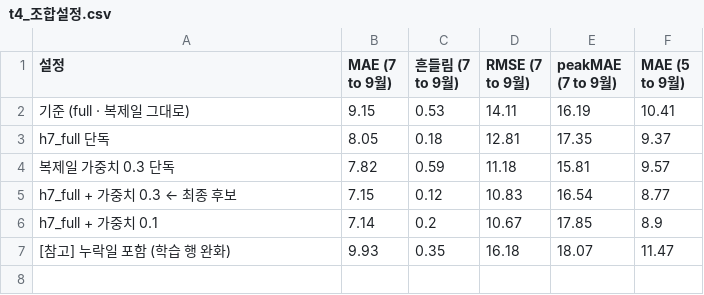
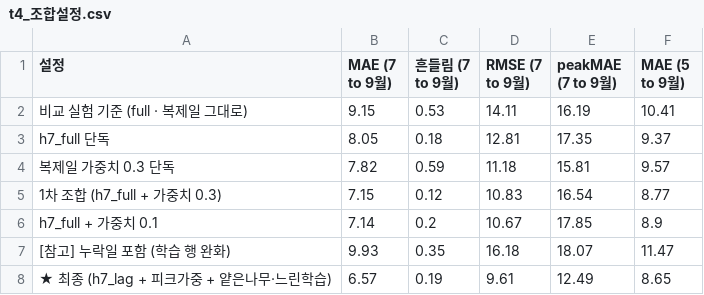
Before and after one commit to chosunje/kamp-contest, a CSV file: outputs/report/ch2/t4_조합설정.csv, drawn as a sheet.

```diff
--- a/outputs/report/ch2/t4_조합설정.csv
+++ b/outputs/report/ch2/t4_조합설정.csv
@@ -1,7 +1,8 @@
 설정,MAE (7 to 9월),흔들림 (7 to 9월),RMSE (7 to 9월),peakMAE (7 to 9월),MAE (5 to 9월)
-기준 (full · 복제일 그대로),9.15,0.53,14.11,16.19,10.41
+비교 실험 기준 (full · 복제일 그대로),9.15,0.53,14.11,16.19,10.41
 h7_full 단독,8.05,0.18,12.81,17.35,9.37
 복제일 가중치 0.3 단독,7.82,0.59,11.18,15.81,9.57
-h7_full + 가중치 0.3  ← 최종 후보,7.15,0.12,10.83,16.54,8.77
+1차 조합 (h7_full + 가중치 0.3),7.15,0.12,10.83,16.54,8.77
 h7_full + 가중치 0.1,7.14,0.2,10.67,17.85,8.9
 [참고] 누락일 포함 (학습 행 완화),9.93,0.35,16.18,18.07,11.47
+★ 최종 (h7_lag + 피크가중 + 얕은나무·느린학습),6.57,0.19,9.61,12.49,8.65
```
Also changed, not shown: outputs/error_predictions.csv, outputs/importance_gain.csv, 46 other files.
